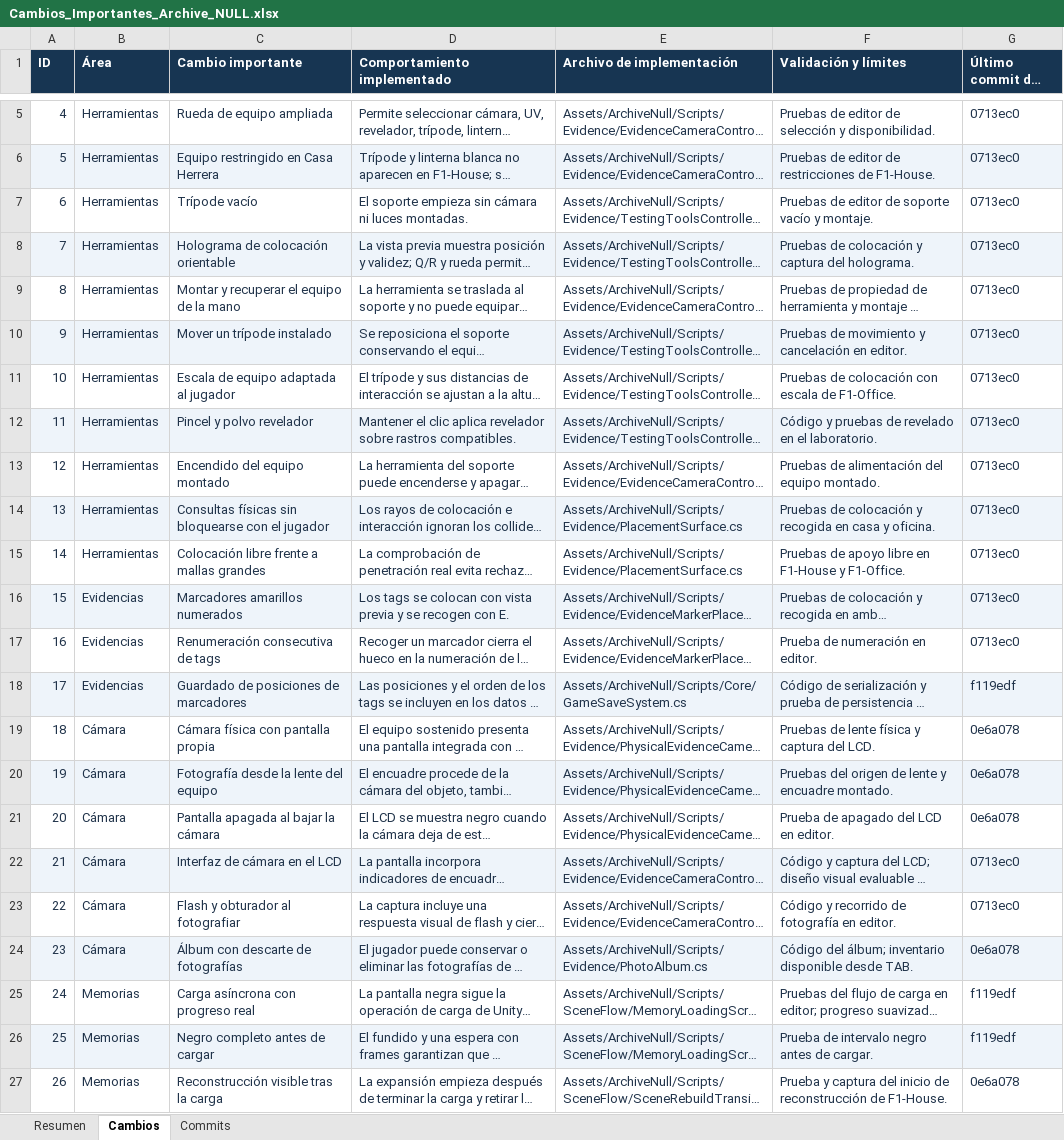
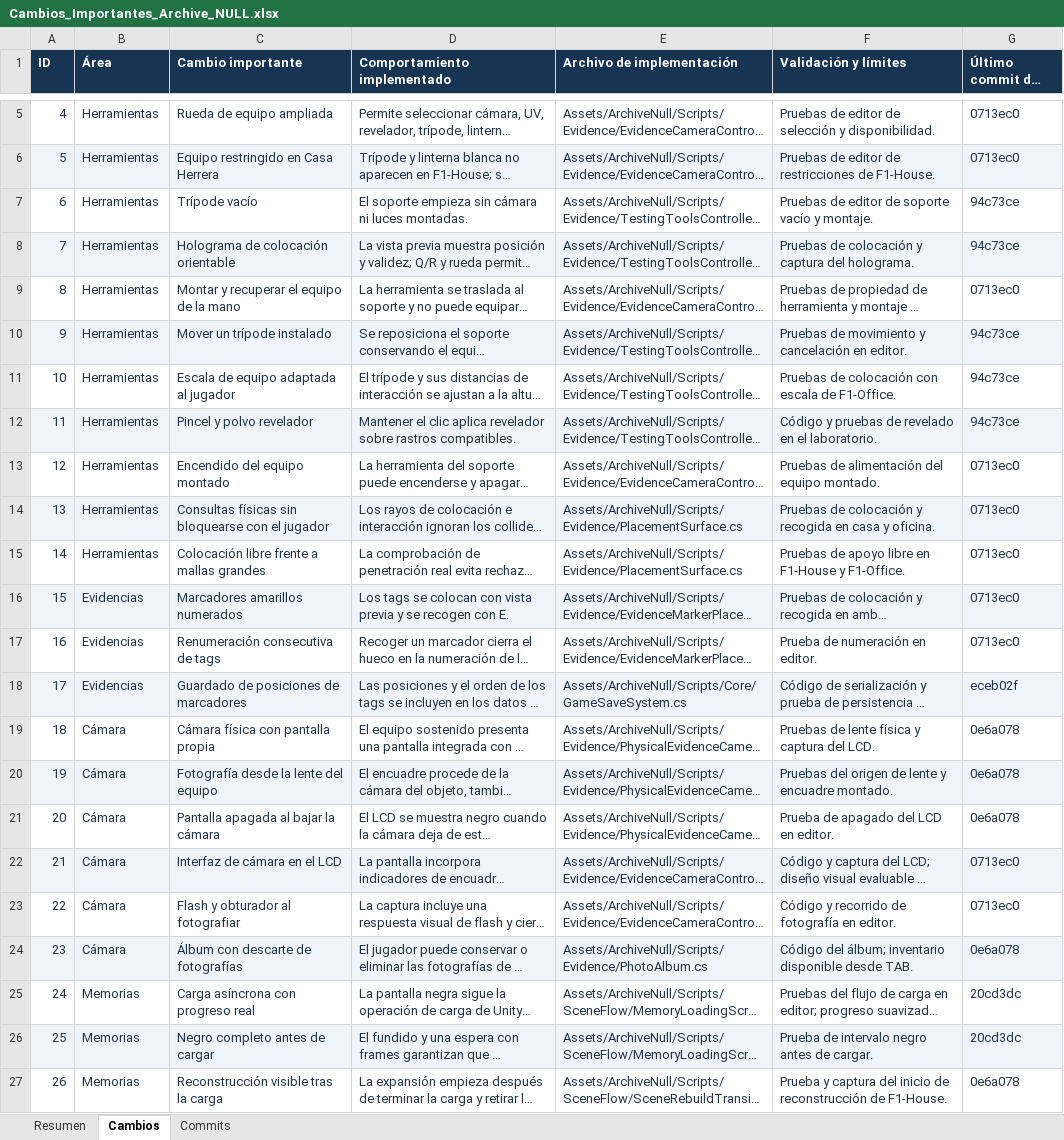
Before and after one commit to Pinky-Core/Archive-Null, an Excel workbook: Docs/Cambios_Importantes_Archive_NULL.xlsx, sheet Cambios, drawn as a sheet; only a part is shown, gaps mark what is left out; long unchanged cells end in …; values as stored, in another font and other column widths than the file's, no borders; the diff covers the shown part only; the diff names each change by its address in the sheet, - before the commit and + after, or states it on an @@ line.

```diff
--- a/Docs/Cambios_Importantes_Archive_NULL.xlsx (sheet Cambios)
+++ b/Docs/Cambios_Importantes_Archive_NULL.xlsx (sheet Cambios)
-G7:G8 (Último commit del archivo): 0713ec0
+G7:G8 (Último commit del archivo): 94c73ce
-G10:G12 (Último commit del archivo): 0713ec0
+G10:G12 (Último commit del archivo): 94c73ce
-G18 (Último commit del archivo): f119edf
+G18 (Último commit del archivo): eceb02f
-G25:G26 (Último commit del archivo): f119edf
+G25:G26 (Último commit del archivo): 20cd3dc
```
Also changed, not shown: 20 added rows and 22 edited cells elsewhere in this sheet, sheet Commits, sheet Resumen, 1 other file.
